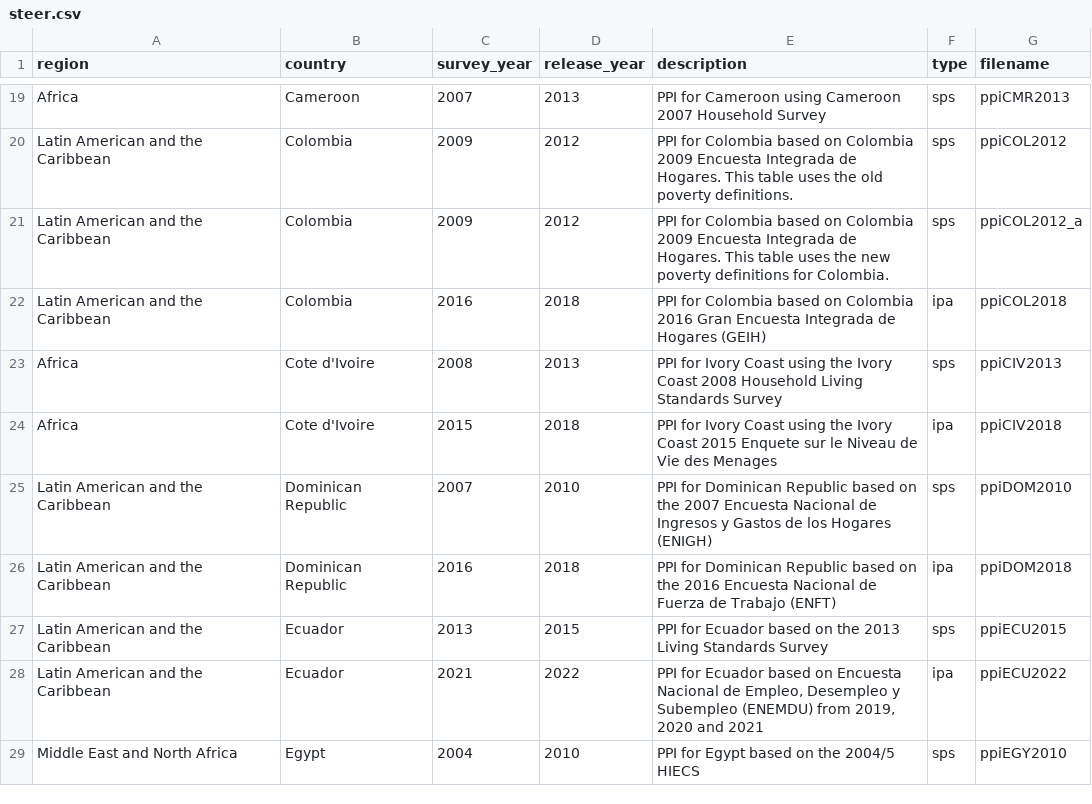
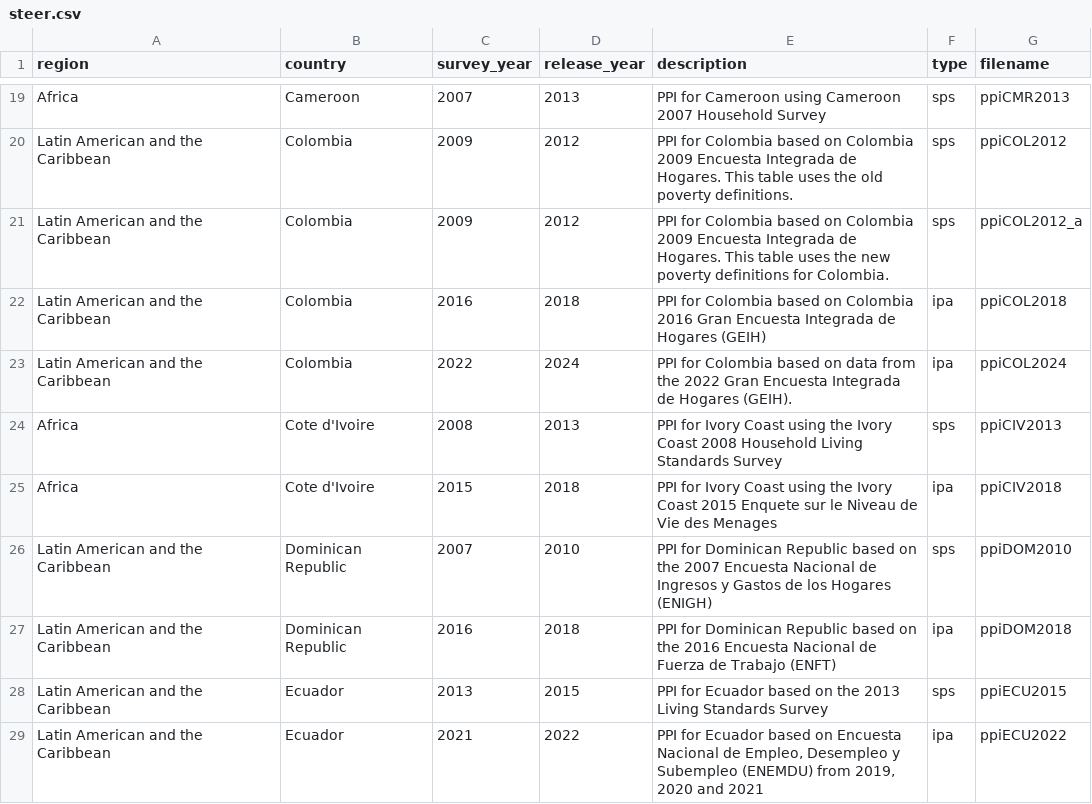
Before and after one commit to katilingban/ppitables, a CSV file: data-raw/steer.csv, drawn as a sheet; only a part is shown, gaps mark what is left out; the shorter side is filled out with more unchanged rows.

Commit message:
add colombia 2024 table; fix #122; fix #123

```diff
--- a/data-raw/steer.csv
+++ b/data-raw/steer.csv
@@ -22,2 +22,3 @@ Latin American and the Caribbean,Colombia,2009,2012,PPI for Colombia based on Co
 Latin American and the Caribbean,Colombia,2016,2018,PPI for Colombia based on Colombia 2016 Gran Encuesta Integrada de Hogares (GEIH),ipa,ppiCOL2018
+Latin American and the Caribbean,Colombia,2022,2024,PPI for Colombia based on data from the 2022 Gran Encuesta Integrada de Hogares (GEIH).,ipa,ppiCOL2024
 Africa,Cote d'Ivoire,2008,2013,PPI for Ivory Coast using the Ivory Coast 2008 Household Living Standards Survey,sps,ppiCIV2013
```
Also changed, not shown: 8 other files.
